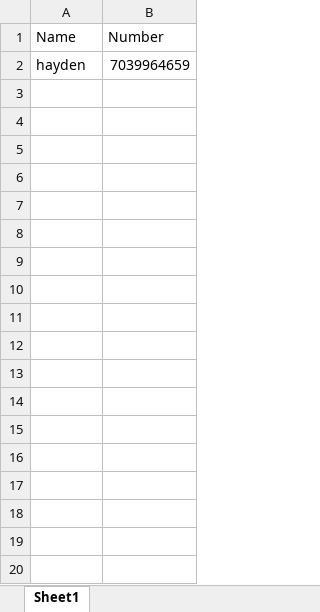
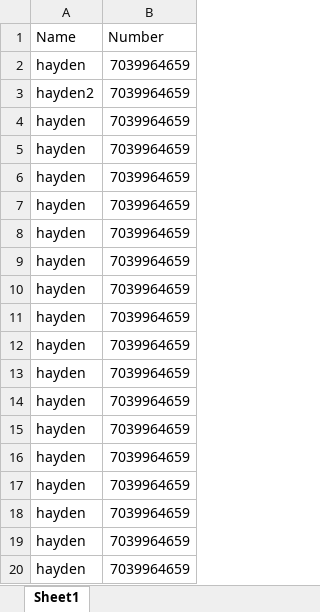
Before and after one commit to haydencordeiro/whatsapp2.0, an Excel workbook: 1.xlsx, sheet Sheet1, drawn as a sheet; values as stored, in another font and other column widths than the file's, no borders; the diff names each change by its address in the sheet, - before the commit and + after, or states it on an @@ line.

```diff
--- a/1.xlsx (sheet Sheet1)
+++ b/1.xlsx (sheet Sheet1)
+row 3: hayden2 | 7039964659
+row 4: hayden | 7039964659
+row 5: hayden | 7039964659
+row 6: hayden | 7039964659
+row 7: hayden | 7039964659
+row 8: hayden | 7039964659
+row 9: hayden | 7039964659
+row 10: hayden | 7039964659
+row 11: hayden | 7039964659
+row 12: hayden | 7039964659
+row 13: hayden | 7039964659
+row 14: hayden | 7039964659
+row 15: hayden | 7039964659
+row 16: hayden | 7039964659
+row 17: hayden | 7039964659
+row 18: hayden | 7039964659
+row 19: hayden | 7039964659
+row 20: hayden | 7039964659
```
Also changed, not shown: 3 other files.
